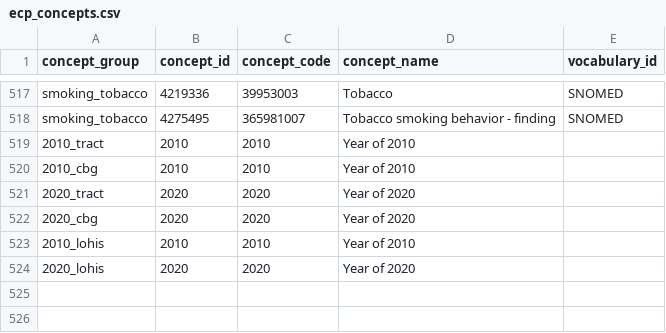
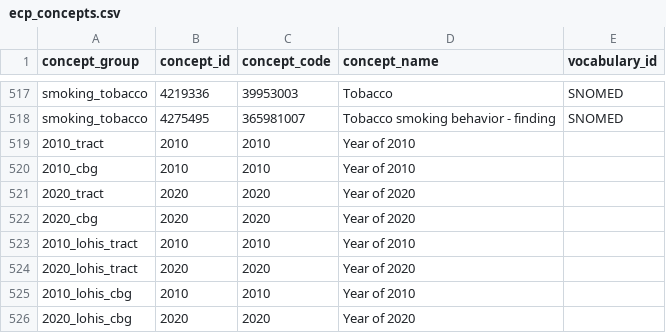
Before and after one commit to PEDSnet/dqa_library, a CSV file: specs/ecp_concepts.csv, drawn as a sheet; only a part is shown, gaps mark what is left out.

Commit message:
change geocode denominator, add lohis

```diff
--- a/specs/ecp_concepts.csv
+++ b/specs/ecp_concepts.csv
@@ -522,3 +522,5 @@ smoking_tobacco,4275495,365981007,Tobacco smoking behavior - finding,SNOMED
 2020_cbg,2020,2020,Year of 2020,
-2010_lohis,2010,2010,Year of 2010,
-2020_lohis,2020,2020,Year of 2020,
+2010_lohis_tract,2010,2010,Year of 2010,
+2020_lohis_tract,2020,2020,Year of 2020,
+2010_lohis_cbg,2010,2010,Year of 2010,
+2020_lohis_cbg,2020,2020,Year of 2020,
```
Also changed, not shown: 3 other files.
